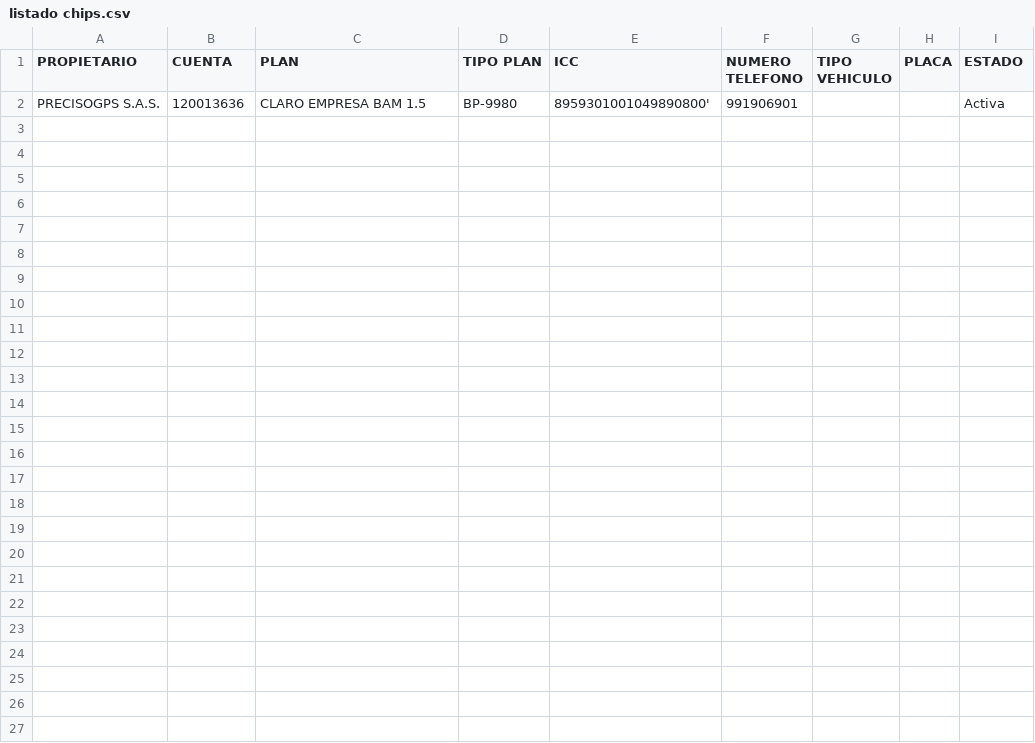
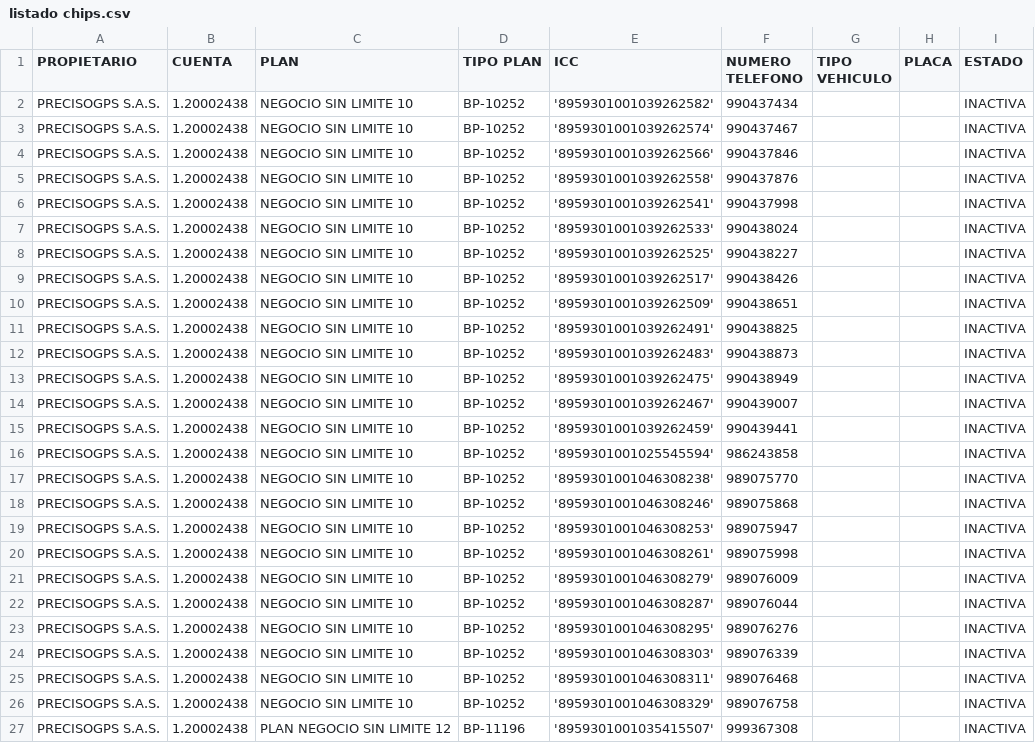
Before and after one commit to Ariel2003B/PrecisoWeb, a CSV file: listado chips.csv, drawn as a sheet.

```diff
--- a/listado chips.csv
+++ b/listado chips.csv
@@ -1,2 +1,27 @@
 PROPIETARIO;CUENTA;PLAN;TIPO PLAN;ICC;NUMERO TELEFONO;TIPO VEHICULO;PLACA;ESTADO
-PRECISOGPS S.A.S.;120013636;CLARO EMPRESA BAM 1.5;BP-9980;8959301001049890800';991906901;;;Activa
+PRECISOGPS S.A.S.;1.20002438;NEGOCIO SIN LIMITE 10;BP-10252;'8959301001039262582';990437434;;;INACTIVA
+PRECISOGPS S.A.S.;1.20002438;NEGOCIO SIN LIMITE 10;BP-10252;'8959301001039262574';990437467;;;INACTIVA
+PRECISOGPS S.A.S.;1.20002438;NEGOCIO SIN LIMITE 10;BP-10252;'8959301001039262566';990437846;;;INACTIVA
+PRECISOGPS S.A.S.;1.20002438;NEGOCIO SIN LIMITE 10;BP-10252;'8959301001039262558';990437876;;;INACTIVA
+PRECISOGPS S.A.S.;1.20002438;NEGOCIO SIN LIMITE 10;BP-10252;'8959301001039262541';990437998;;;INACTIVA
+PRECISOGPS S.A.S.;1.20002438;NEGOCIO SIN LIMITE 10;BP-10252;'8959301001039262533';990438024;;;INACTIVA
+PRECISOGPS S.A.S.;1.20002438;NEGOCIO SIN LIMITE 10;BP-10252;'8959301001039262525';990438227;;;INACTIVA
+PRECISOGPS S.A.S.;1.20002438;NEGOCIO SIN LIMITE 10;BP-10252;'8959301001039262517';990438426;;;INACTIVA
+PRECISOGPS S.A.S.;1.20002438;NEGOCIO SIN LIMITE 10;BP-10252;'8959301001039262509';990438651;;;INACTIVA
+PRECISOGPS S.A.S.;1.20002438;NEGOCIO SIN LIMITE 10;BP-10252;'8959301001039262491';990438825;;;INACTIVA
+PRECISOGPS S.A.S.;1.20002438;NEGOCIO SIN LIMITE 10;BP-10252;'8959301001039262483';990438873;;;INACTIVA
+PRECISOGPS S.A.S.;1.20002438;NEGOCIO SIN LIMITE 10;BP-10252;'8959301001039262475';990438949;;;INACTIVA
+PRECISOGPS S.A.S.;1.20002438;NEGOCIO SIN LIMITE 10;BP-10252;'8959301001039262467';990439007;;;INACTIVA
+PRECISOGPS S.A.S.;1.20002438;NEGOCIO SIN LIMITE 10;BP-10252;'8959301001039262459';990439441;;;INACTIVA
+PRECISOGPS S.A.S.;1.20002438;NEGOCIO SIN LIMITE 10;BP-10252;'8959301001025545594';986243858;;;INACTIVA
+PRECISOGPS S.A.S.;1.20002438;NEGOCIO SIN LIMITE 10;BP-10252;'8959301001046308238';989075770;;;INACTIVA
+PRECISOGPS S.A.S.;1.20002438;NEGOCIO SIN LIMITE 10;BP-10252;'8959301001046308246';989075868;;;INACTIVA
+PRECISOGPS S.A.S.;1.20002438;NEGOCIO SIN LIMITE 10;BP-10252;'8959301001046308253';989075947;;;INACTIVA
+PRECISOGPS S.A.S.;1.20002438;NEGOCIO SIN LIMITE 10;BP-10252;'8959301001046308261';989075998;;;INACTIVA
+PRECISOGPS S.A.S.;1.20002438;NEGOCIO SIN LIMITE 10;BP-10252;'8959301001046308279';989076009;;;INACTIVA
+PRECISOGPS S.A.S.;1.20002438;NEGOCIO SIN LIMITE 10;BP-10252;'8959301001046308287';989076044;;;INACTIVA
+PRECISOGPS S.A.S.;1.20002438;NEGOCIO SIN LIMITE 10;BP-10252;'8959301001046308295';989076276;;;INACTIVA
+PRECISOGPS S.A.S.;1.20002438;NEGOCIO SIN LIMITE 10;BP-10252;'8959301001046308303';989076339;;;INACTIVA
+PRECISOGPS S.A.S.;1.20002438;NEGOCIO SIN LIMITE 10;BP-10252;'8959301001046308311';989076468;;;INACTIVA
+PRECISOGPS S.A.S.;1.20002438;NEGOCIO SIN LIMITE 10;BP-10252;'8959301001046308329';989076758;;;INACTIVA
+PRECISOGPS S.A.S.;1.20002438;PLAN NEGOCIO SIN LIMITE 12;BP-11196;'8959301001035415507';999367308;;;INACTIVA
```
Also changed, not shown: 9 other files.
